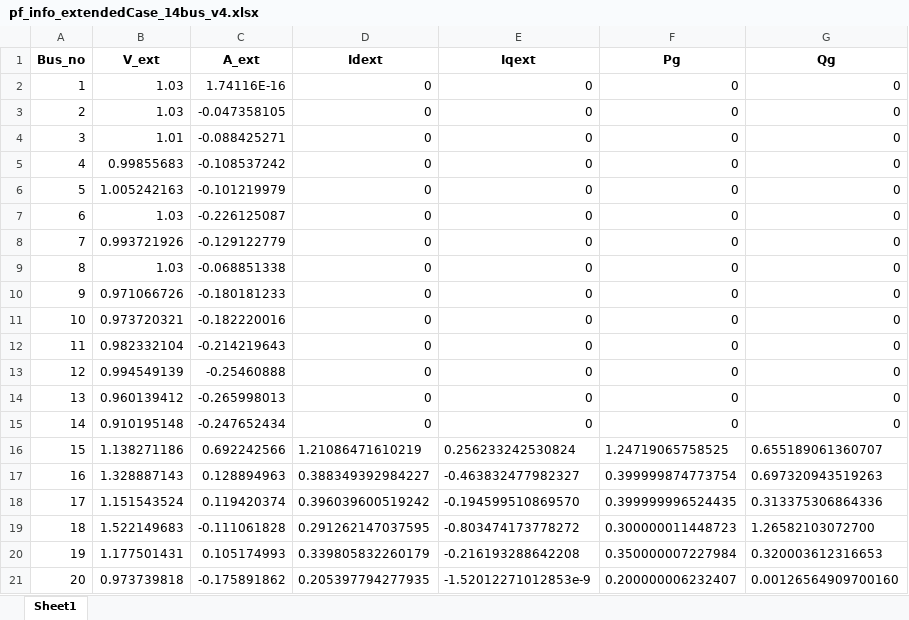
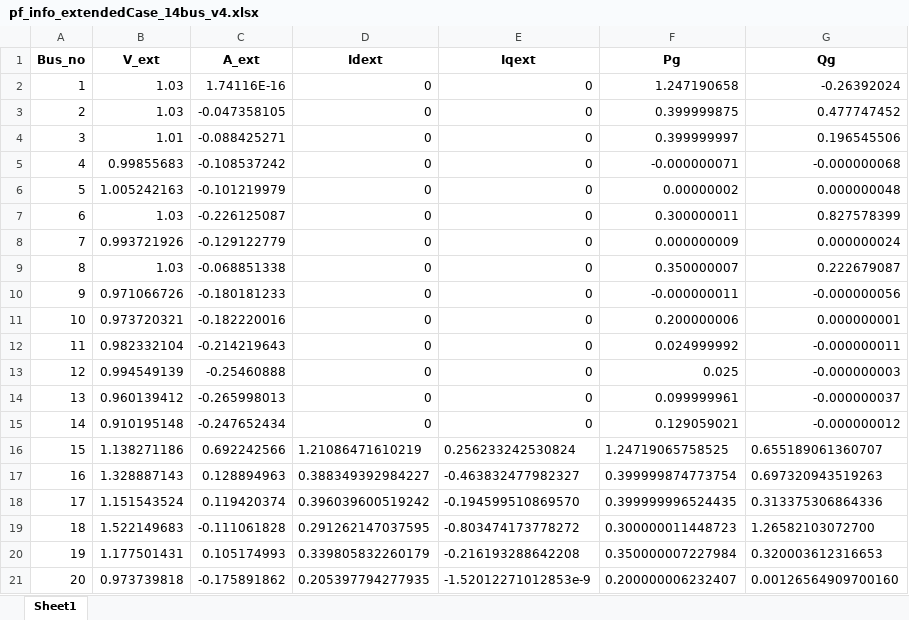
Before and after one commit to pnnl/SyNAPS, an Excel workbook: cases/Case_14bus_v4/pf_info_extendedCase_14bus_v4.xlsx, sheet Sheet1, drawn as a sheet; only a part is shown; values as stored, in another font and other column widths than the file's, no borders; the diff names each change by its address in the sheet, - before the commit and + after, or states it on an @@ line.

```diff
--- a/cases/Case_14bus_v4/pf_info_extendedCase_14bus_v4.xlsx (sheet Sheet1)
+++ b/cases/Case_14bus_v4/pf_info_extendedCase_14bus_v4.xlsx (sheet Sheet1)
-F2 (Pg): 0
+F2 (Pg): 1.247190658
-G2 (Qg): 0
+G2 (Qg): -0.26392024
-F3 (Pg): 0
+F3 (Pg): 0.399999875
-G3 (Qg): 0
+G3 (Qg): 0.477747452
-F4 (Pg): 0
+F4 (Pg): 0.399999997
-G4 (Qg): 0
+G4 (Qg): 0.196545506
-F5 (Pg): 0
+F5 (Pg): -0.000000071
-G5 (Qg): 0
+G5 (Qg): -0.000000068
-F6 (Pg): 0
+F6 (Pg): 0.00000002
-G6 (Qg): 0
+G6 (Qg): 0.000000048
-F7 (Pg): 0
+F7 (Pg): 0.300000011
-G7 (Qg): 0
+G7 (Qg): 0.827578399
-F8 (Pg): 0
+F8 (Pg): 0.000000009
-G8 (Qg): 0
+G8 (Qg): 0.000000024
-F9 (Pg): 0
+F9 (Pg): 0.350000007
-G9 (Qg): 0
+G9 (Qg): 0.222679087
-F10 (Pg): 0
+F10 (Pg): -0.000000011
-G10 (Qg): 0
+G10 (Qg): -0.000000056
-F11 (Pg): 0
+F11 (Pg): 0.200000006
-G11 (Qg): 0
+G11 (Qg): 0.000000001
-F12 (Pg): 0
+F12 (Pg): 0.024999992
-G12 (Qg): 0
+G12 (Qg): -0.000000011
-F13 (Pg): 0
+F13 (Pg): 0.025
-G13 (Qg): 0
+G13 (Qg): -0.000000003
-F14 (Pg): 0
+F14 (Pg): 0.099999961
-G14 (Qg): 0
+G14 (Qg): -0.000000037
-F15 (Pg): 0
+F15 (Pg): 0.129059021
-G15 (Qg): 0
+G15 (Qg): -0.000000012
```
Also changed, not shown: cases/Case_14bus_v1/pf_info_extendedCase_14bus_v1.xlsx, cases/Case_14bus_v2/ieee14AC.xlsx, 43 other files.
